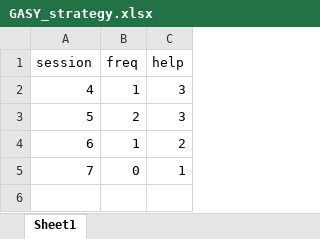
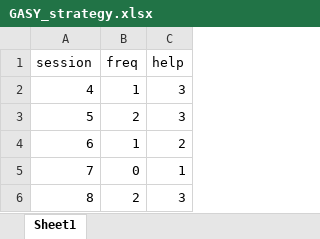
Before and after one commit to Jim-Wright90/participant_2_data, an Excel workbook: data/GASY_strategy.xlsx, sheet Sheet1, drawn as a sheet; values as stored, in another font and other column widths than the file's, no borders; the diff names each change by its address in the sheet, - before the commit and + after, or states it on an @@ line.

Commit message:
Session 8 Updates
Need to confirm with client next week any changes to frequency measurement

```diff
--- a/data/GASY_strategy.xlsx (sheet Sheet1)
+++ b/data/GASY_strategy.xlsx (sheet Sheet1)
+row 6: 8 | 2 | 3
```
Also changed, not shown: data/GASY_status_all.xlsx, data/GASY_status_goal.xlsx, 2 other files.
